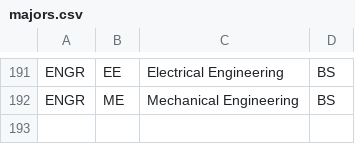
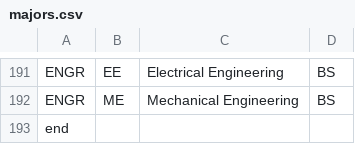
Before and after one commit to aneziac/courses_graph, a CSV file: scraper/majors.csv, drawn as a sheet; only a part is shown, gaps mark what is left out; the diff covers the shown part only; the diff names each change by its address in the sheet, - before the commit and + after, or states it on an @@ line.

```diff
--- a/scraper/majors.csv
+++ b/scraper/majors.csv
+row 193: end
```
Also changed, not shown: 18 edited cells elsewhere in this file, 3 other files.
